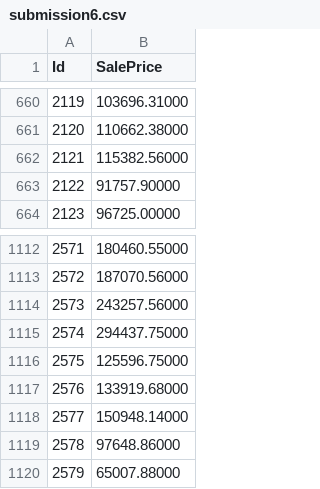
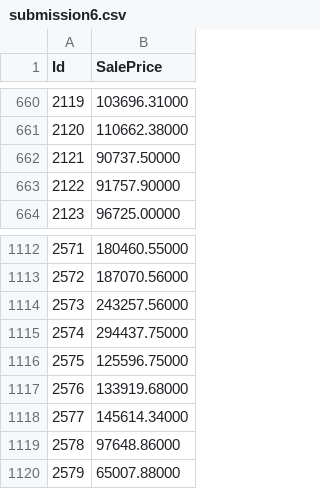
Before and after one commit to Sammers21/ml-playground, a CSV file: houses/submission6.csv, drawn as a sheet; only a part is shown, gaps mark what is left out.

```diff
--- a/houses/submission6.csv
+++ b/houses/submission6.csv
@@ -661,3 +661,3 @@ Id,SalePrice
 2120,110662.38000
-2121,115382.56000
+2121,90737.50000
 2122,91757.90000
@@ -1117,3 +1117,3 @@ Id,SalePrice
 2576,133919.68000
-2577,150948.14000
+2577,145614.34000
 2578,97648.86000
```
Also changed, not shown: 1 other file.
